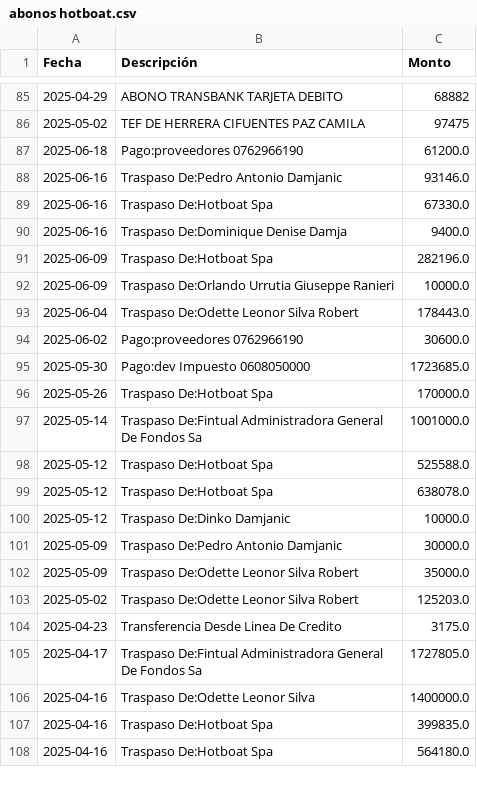
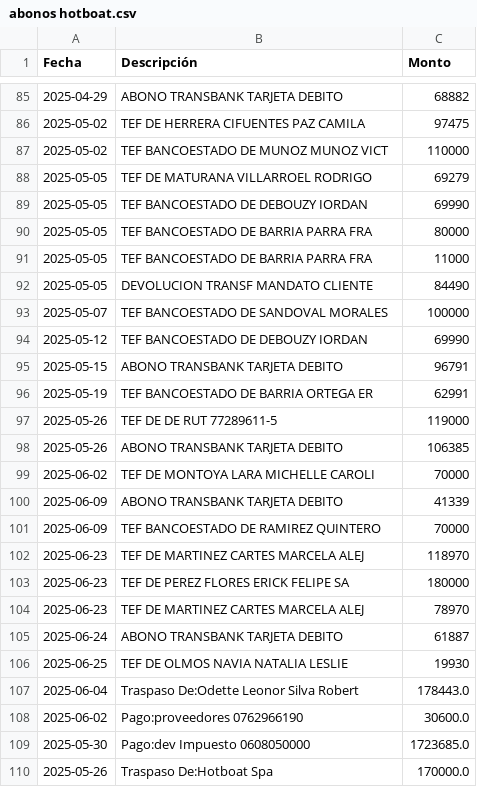
Before and after one commit to hotboat123/hotboat-dashboard, a CSV file: archivos_output/abonos hotboat.csv, drawn as a sheet; only a part is shown, gaps mark what is left out; the shorter side is filled out with more unchanged rows; the diff covers the shown part only.

```diff
--- a/archivos_output/abonos hotboat.csv
+++ b/archivos_output/abonos hotboat.csv
@@ -86,8 +86,22 @@ Fecha,Descripción,Monto
 2025-05-02,TEF DE HERRERA CIFUENTES PAZ CAMILA,97475
-2025-06-18,Pago:proveedores 0762966190,61200.0
-2025-06-16,Traspaso De:Pedro Antonio Damjanic,93146.0
-2025-06-16,Traspaso De:Hotboat Spa,67330.0
-2025-06-16,Traspaso De:Dominique Denise Damja,9400.0
-2025-06-09,Traspaso De:Hotboat Spa,282196.0
-2025-06-09,Traspaso De:Orlando Urrutia Giuseppe Ranieri,10000.0
+2025-05-02,TEF BANCOESTADO DE MUNOZ MUNOZ VICT,110000
+2025-05-05,TEF DE MATURANA VILLARROEL RODRIGO,69279
+2025-05-05,TEF BANCOESTADO DE DEBOUZY  IORDAN,69990
+2025-05-05,TEF BANCOESTADO DE BARRIA PARRA FRA,80000
+2025-05-05,TEF BANCOESTADO DE BARRIA PARRA FRA,11000
+2025-05-05,DEVOLUCION TRANSF MANDATO CLIENTE,84490
+2025-05-07,TEF BANCOESTADO DE SANDOVAL MORALES,100000
+2025-05-12,TEF BANCOESTADO DE DEBOUZY  IORDAN,69990
+2025-05-15,ABONO TRANSBANK TARJETA DEBITO,96791
+2025-05-19,TEF BANCOESTADO DE BARRIA ORTEGA ER,62991
+2025-05-26,TEF DE DE RUT 77289611-5,119000
+2025-05-26,ABONO TRANSBANK TARJETA DEBITO,106385
+2025-06-02,TEF DE MONTOYA LARA MICHELLE CAROLI,70000
+2025-06-09,ABONO TRANSBANK TARJETA DEBITO,41339
+2025-06-09,TEF BANCOESTADO DE RAMIREZ QUINTERO,70000
+2025-06-23,TEF DE MARTINEZ CARTES MARCELA ALEJ,118970
+2025-06-23,TEF DE PEREZ FLORES ERICK FELIPE SA,180000
+2025-06-23,TEF DE MARTINEZ CARTES MARCELA ALEJ,78970
+2025-06-24,ABONO TRANSBANK TARJETA DEBITO,61887
+2025-06-25,TEF DE OLMOS NAVIA NATALIA LESLIE,19930
 2025-06-04,Traspaso De:Odette Leonor Silva Robert,178443.0
```
Also changed, not shown: 2 added rows and 23 moved rows elsewhere in this file, archivos_input/Archivos input reservas/reservas_HotBoat.csv, archivos_output/costos_operativos.csv, 11 other files.
